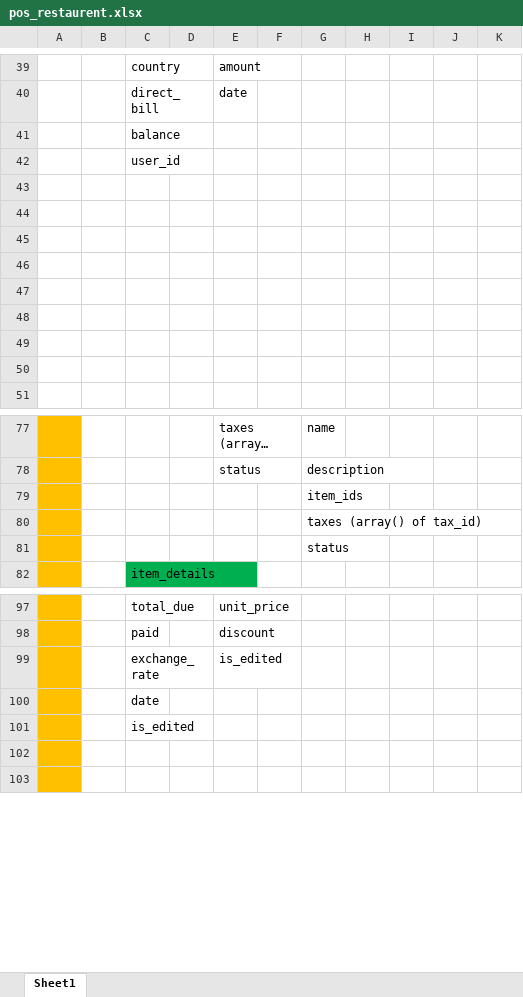
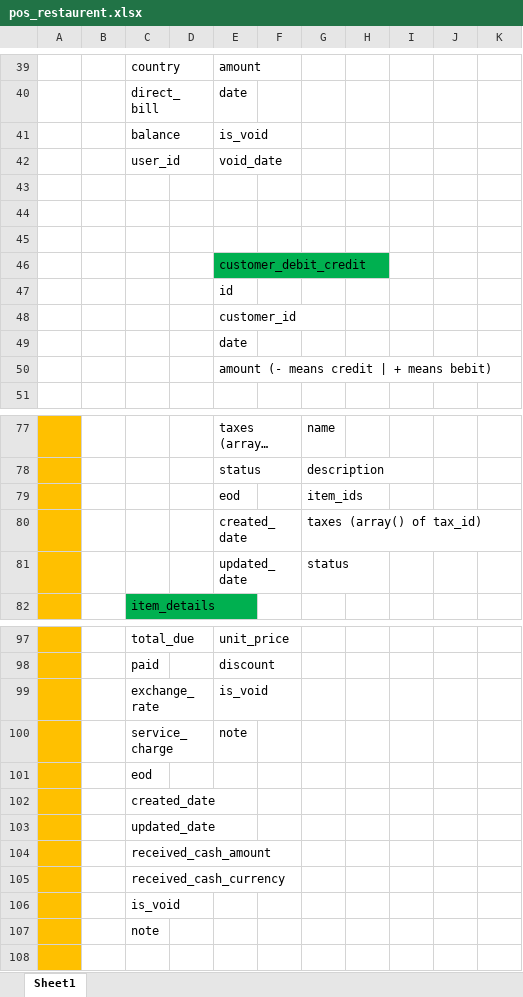
Before and after one commit to TeamWorkSR/restaurant, an Excel workbook: doc/pos_restaurent.xlsx, sheet Sheet1, drawn as a sheet; only a part is shown, gaps mark what is left out; long unchanged cells end in …; values as stored, in another font and other column widths than the file's, no borders; addresses are those after the commit; the diff covers the shown part only; the diff names each change by its address in the sheet, - before the commit and + after, or states it on an @@ line.

Commit message:
Update Excell file

```diff
--- a/doc/pos_restaurent.xlsx (sheet Sheet1)
+++ b/doc/pos_restaurent.xlsx (sheet Sheet1)
-E41: (empty)
+E41: is_void
-E42: (empty)
+E42: void_date
-E46: (empty)
+E46: customer_debit_credit
-E46 fill: none
+E46 fill: #00B050
-E47: (empty)
+E47: id
-E48: (empty)
+E48: customer_id
-E49: (empty)
+E49: date
-E50: (empty)
+E50: amount (- means credit | + means bebit)
-E79: (empty)
+E79: eod
-E80: (empty)
+E80: created_date
-E81: (empty)
+E81: updated_date
-E99: is_edited
+E99: is_void
+row 100:  |  | service_charge |  | note
-C101: date
+C101: eod
-C102: is_edited
+C102: created_date
-C103: (empty)
+C103: updated_date
+row 104:  |  | received_cash_amount
+row 105:  |  | received_cash_currency
+row 106:  |  | is_void
+row 107:  |  | note
```
Also changed, not shown: 14 added rows, 1 removed row and 4 edited cells elsewhere in this sheet.
